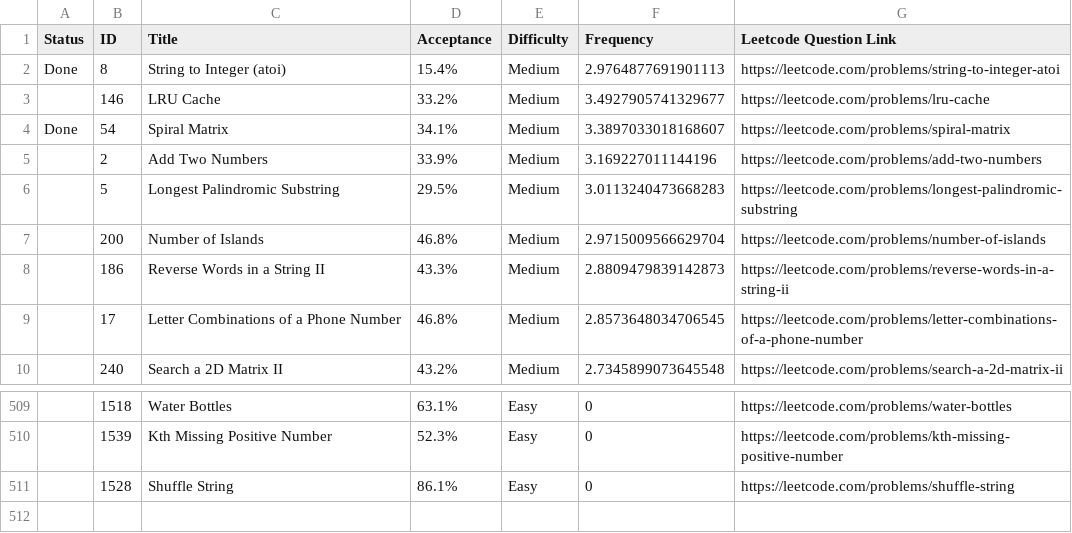
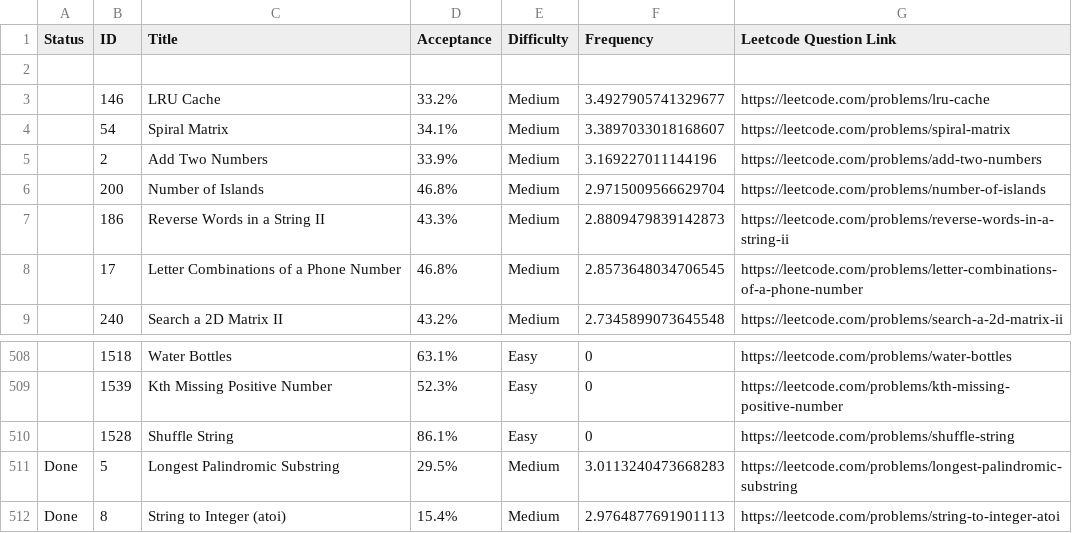
Before and after one commit to roshan173/LeetCode-Questions-CompanyWise, a CSV file: microsoft_alltime.csv, drawn as a sheet; only a part is shown, gaps mark what is left out.

Commit message:
Update microsoft_alltime.csv

```diff
--- a/microsoft_alltime.csv
+++ b/microsoft_alltime.csv
@@ -1,7 +1,6 @@
 Status,ID,Title,Acceptance,Difficulty,Frequency,Leetcode Question Link
-Done,8,String to Integer (atoi),15.4%,Medium,2.9764877691901113, https://leetcode.com/problems/string-to-integer-atoi
+
 ,146,LRU Cache,33.2%,Medium,3.4927905741329677, https://leetcode.com/problems/lru-cache
-Done,54,Spiral Matrix,34.1%,Medium,3.3897033018168607, https://leetcode.com/problems/spiral-matrix
+,54,Spiral Matrix,34.1%,Medium,3.3897033018168607, https://leetcode.com/problems/spiral-matrix
 ,2,Add Two Numbers,33.9%,Medium,3.169227011144196, https://leetcode.com/problems/add-two-numbers
-,5,Longest Palindromic Substring,29.5%,Medium,3.0113240473668283, https://leetcode.com/problems/longest-palindromic-substring
 ,200,Number of Islands,46.8%,Medium,2.9715009566629704, https://leetcode.com/problems/number-of-islands
@@ -511 +510,3 @@ Done,54,Spiral Matrix,34.1%,Medium,3.3897033018168607, https://leetcode.com/prob
 ,1528,Shuffle String,86.1%,Easy,0, https://leetcode.com/problems/shuffle-string
+Done,5,Longest Palindromic Substring,29.5%,Medium,3.0113240473668283, https://leetcode.com/problems/longest-palindromic-substring
+Done,8,String to Integer (atoi),15.4%,Medium,2.9764877691901113, https://leetcode.com/problems/string-to-integer-atoi
```
